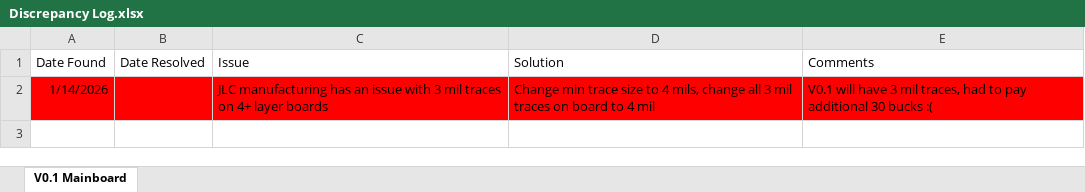
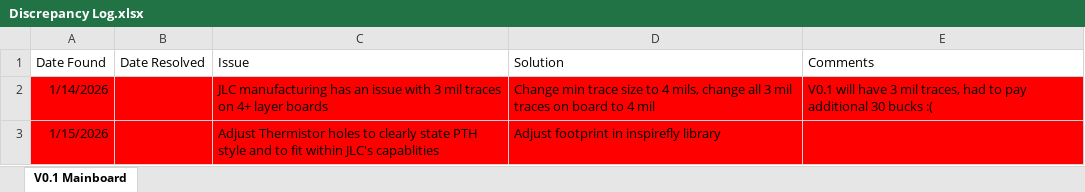
Before and after one commit to inspireFly-VT/inspireFly-pocketqubeBoards, an Excel workbook: MainBoard/Discrepancy Log.xlsx, sheet V0.1 Mainboard, drawn as a sheet; values as stored, in another font and other column widths than the file's, no borders; the diff names each change by its address in the sheet, - before the commit and + after, or states it on an @@ line.

Commit message:
Updated Discrepancy Log

```diff
--- a/MainBoard/Discrepancy Log.xlsx (sheet V0.1 Mainboard)
+++ b/MainBoard/Discrepancy Log.xlsx (sheet V0.1 Mainboard)
+row 3: 1/15/2026 |  | Adjust Thermistor holes to clearly state PTH style and to fit within JLC's capablities | Adjust footprint in inspirefly library
```
Also changed, not shown: 5 other files.
